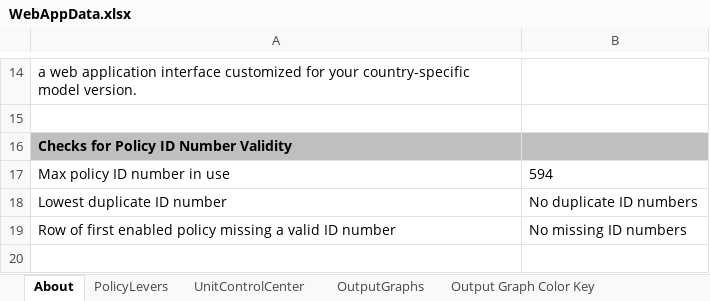
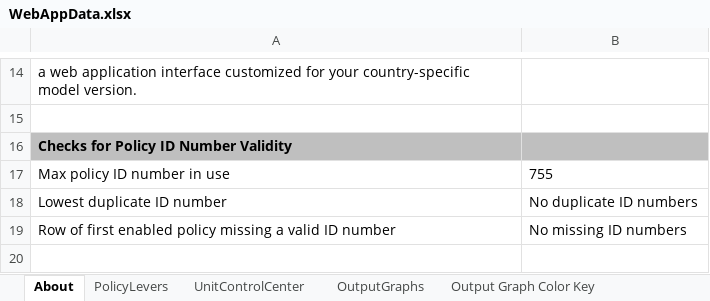
Before and after one commit to EnergyInnovation/eps-virginia, an Excel workbook: WebAppData.xlsx, sheet About, drawn as a sheet; only a part is shown, gaps mark what is left out; values as stored, in another font and other column widths than the file's, no borders; conditional formats not drawn; the diff names each change by its address in the sheet, - before the commit and + after, or states it on an @@ line.

```diff
--- a/WebAppData.xlsx (sheet About)
+++ b/WebAppData.xlsx (sheet About)
-B17: 594
+B17: 755
```
Also changed, not shown: sheet PolicyLevers, formulas that keep their value.
